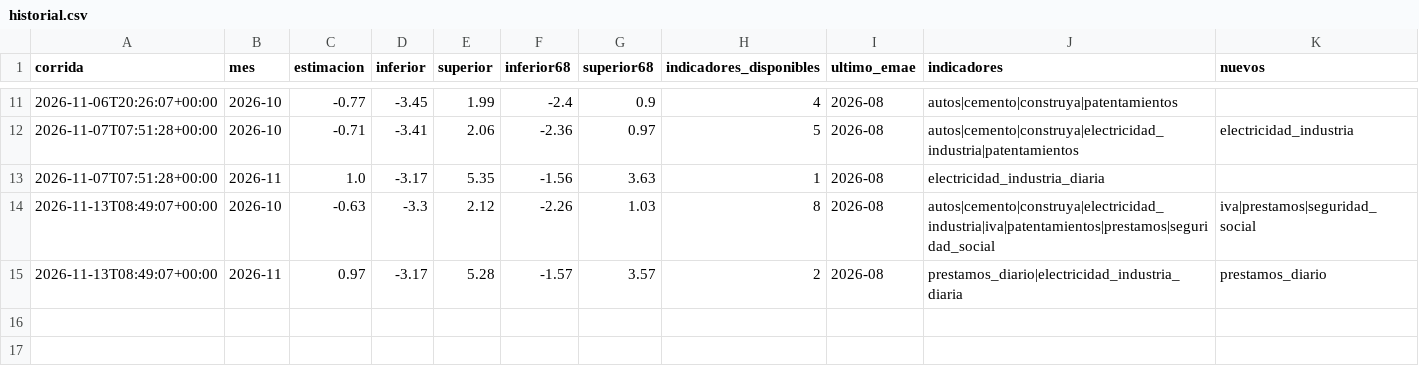
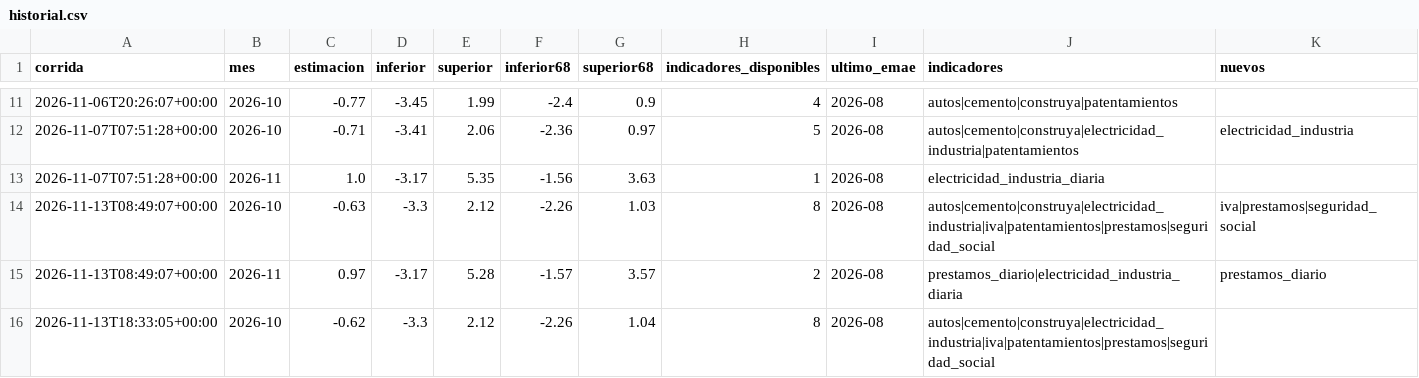
Before and after one commit to rodrigotperelsztein-source/indicador-adelantado, a CSV file: data/historial.csv, drawn as a sheet; only a part is shown, gaps mark what is left out.

```diff
--- a/data/historial.csv
+++ b/data/historial.csv
@@ -15 +15,2 @@ corrida,mes,estimacion,inferior,superior,inferior68,superior68,indicadores_dispo
 2026-11-13T08:49:07+00:00,2026-11,0.97,-3.17,5.28,-1.57,3.57,2,2026-08,prestamos_diario|electricidad_industria_diaria,prestamos_diario
+2026-11-13T18:33:05+00:00,2026-10,-0.62,-3.3,2.12,-2.26,1.04,8,2026-08,autos|cemento|construya|electricidad_industria|iva|patentamientos|prestamos|seguridad_social,
```
Also changed, not shown: data/evaluacion.csv, data/insumos/cosecha.csv, 2 other files.
